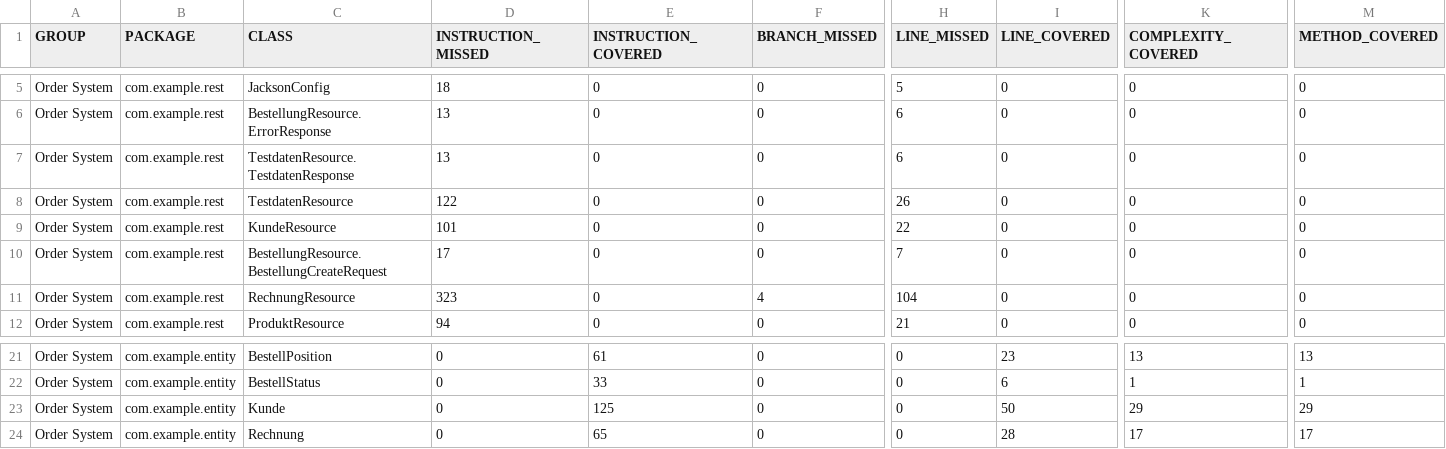
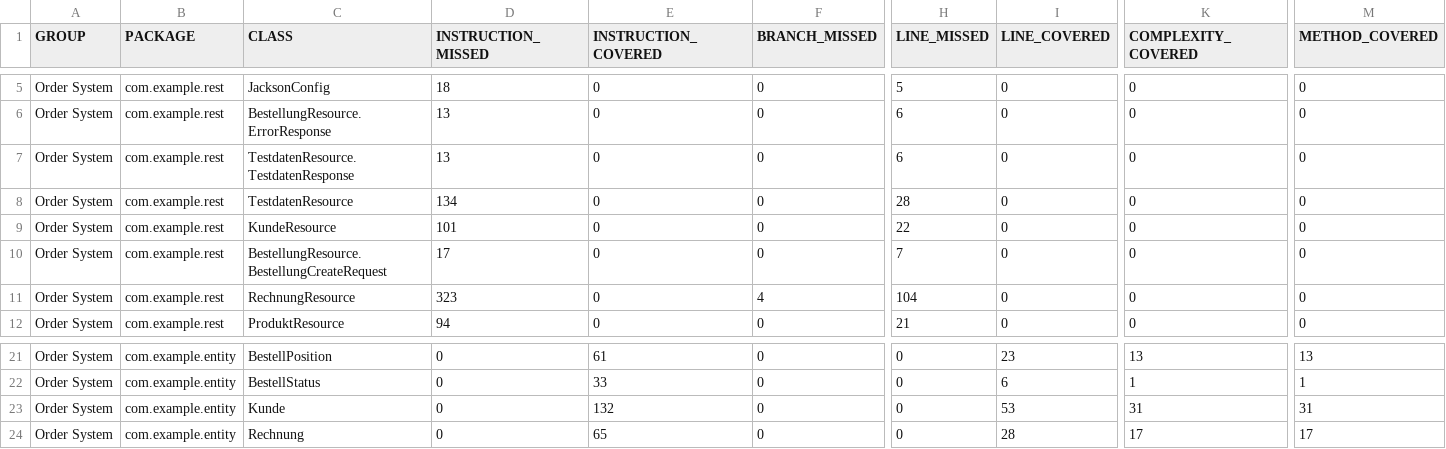
Before and after one commit to hjstephan86/order-system, a CSV file: doc/jacoco/jacoco.csv, drawn as a sheet; only a part is shown, gaps mark what is left out; the diff names each change by its address in the sheet, - before the commit and + after, or states it on an @@ line.

```diff
--- a/doc/jacoco/jacoco.csv
+++ b/doc/jacoco/jacoco.csv
-D8 (INSTRUCTION_MISSED): 122
+D8 (INSTRUCTION_MISSED): 134
-H8 (LINE_MISSED): 26
+H8 (LINE_MISSED): 28
-E23 (INSTRUCTION_COVERED): 125
+E23 (INSTRUCTION_COVERED): 132
-I23 (LINE_COVERED): 50
+I23 (LINE_COVERED): 53
-K23 (COMPLEXITY_COVERED): 29
+K23 (COMPLEXITY_COVERED): 31
-M23 (METHOD_COVERED): 29
+M23 (METHOD_COVERED): 31
```
Also changed, not shown: 32 other files.
